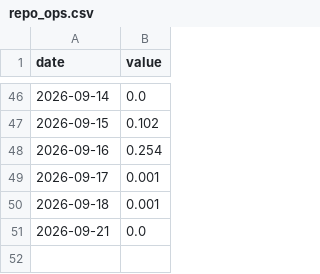
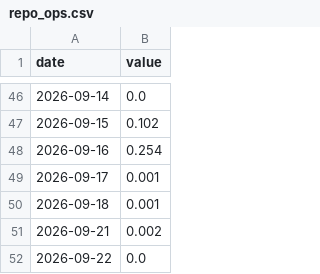
Before and after one commit to smsyt4sjvc-crypto/Wiki-Brain, a CSV file: research-vault/data/fragility/series/repo_ops.csv, drawn as a sheet; only a part is shown, gaps mark what is left out.

```diff
--- a/research-vault/data/fragility/series/repo_ops.csv
+++ b/research-vault/data/fragility/series/repo_ops.csv
@@ -50,2 +50,3 @@ date,value
 2026-09-18,0.001
-2026-09-21,0.0
+2026-09-21,0.002
+2026-09-22,0.0
```
Also changed, not shown: research-vault/data/fragility/series/dgs30.csv, research-vault/data/fragility/series/rvol10.csv, 5 other files.
